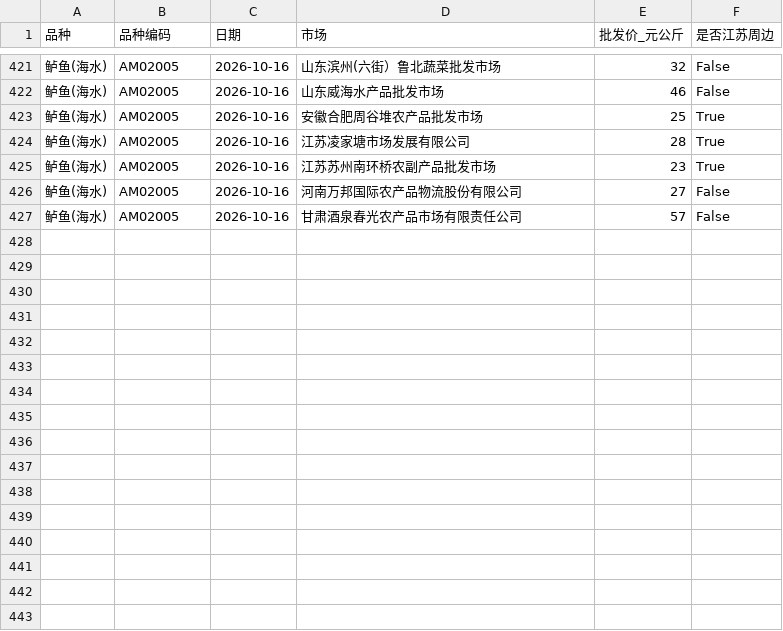
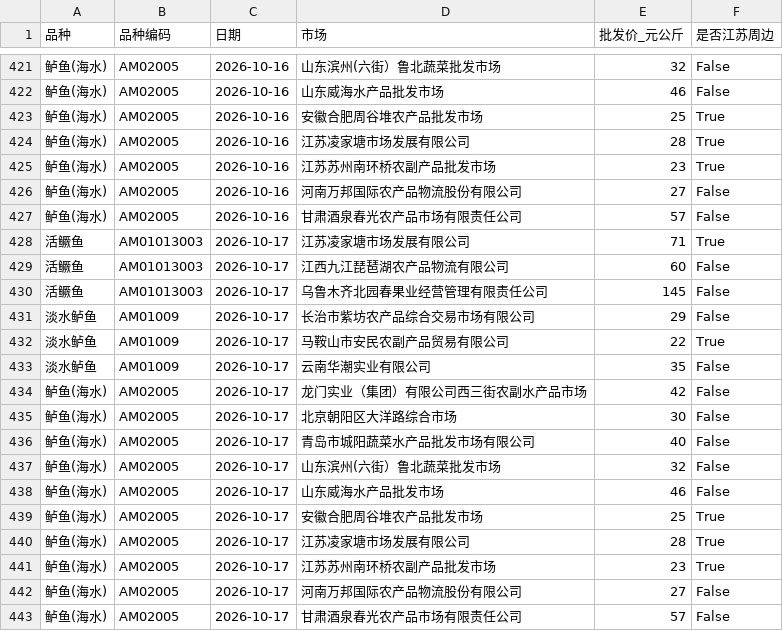
Before and after one commit to gehuEOD/fish-price-dashboard, a CSV file: fish_prices_history.csv, drawn as a sheet; only a part is shown, gaps mark what is left out; the diff names each change by its address in the sheet, - before the commit and + after, or states it on an @@ line.

```diff
--- a/fish_prices_history.csv
+++ b/fish_prices_history.csv
+row 428: 活鳜鱼 | AM01013003 | 2026-10-17 | 江苏凌家塘市场发展有限公司 | 71 | True
+row 429: 活鳜鱼 | AM01013003 | 2026-10-17 | 江西九江琵琶湖农产品物流有限公司 | 60 | False
+row 430: 活鳜鱼 | AM01013003 | 2026-10-17 | 乌鲁木齐北园春果业经营管理有限责任公司 | 145 | False
+row 431: 淡水鲈鱼 | AM01009 | 2026-10-17 | 长治市紫坊农产品综合交易市场有限公司 | 29 | False
+row 432: 淡水鲈鱼 | AM01009 | 2026-10-17 | 马鞍山市安民农副产品贸易有限公司 | 22 | True
+row 433: 淡水鲈鱼 | AM01009 | 2026-10-17 | 云南华潮实业有限公司 | 35 | False
+row 434: 鲈鱼(海水) | AM02005 | 2026-10-17 | 龙门实业（集团）有限公司西三街农副水产品市场 | 42 | False
+row 435: 鲈鱼(海水) | AM02005 | 2026-10-17 | 北京朝阳区大洋路综合市场 | 30 | False
+row 436: 鲈鱼(海水) | AM02005 | 2026-10-17 | 青岛市城阳蔬菜水产品批发市场有限公司 | 40 | False
+row 437: 鲈鱼(海水) | AM02005 | 2026-10-17 | 山东滨州(六街）鲁北蔬菜批发市场 | 32 | False
+row 438: 鲈鱼(海水) | AM02005 | 2026-10-17 | 山东威海水产品批发市场 | 46 | False
+row 439: 鲈鱼(海水) | AM02005 | 2026-10-17 | 安徽合肥周谷堆农产品批发市场 | 25 | True
+row 440: 鲈鱼(海水) | AM02005 | 2026-10-17 | 江苏凌家塘市场发展有限公司 | 28 | True
+row 441: 鲈鱼(海水) | AM02005 | 2026-10-17 | 江苏苏州南环桥农副产品批发市场 | 23 | True
+row 442: 鲈鱼(海水) | AM02005 | 2026-10-17 | 河南万邦国际农产品物流股份有限公司 | 27 | False
+row 443: 鲈鱼(海水) | AM02005 | 2026-10-17 | 甘肃酒泉春光农产品市场有限责任公司 | 57 | False
```
Also changed, not shown: fish_prices.csv, 5 other files.
